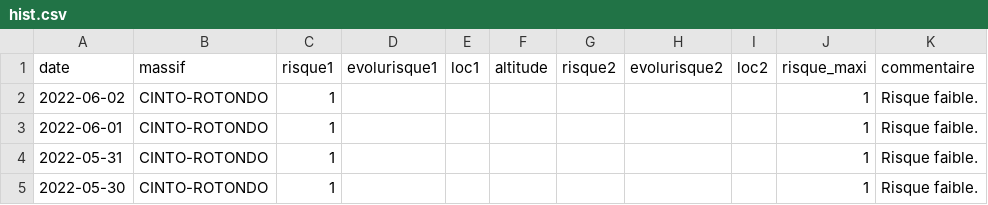
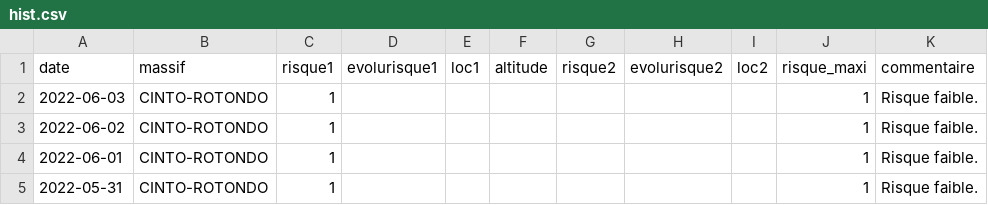
Before and after one commit to qloridant/meteofrance_bra_hist, a CSV file: src/data/CINTO-ROTONDO/hist.csv, drawn as a sheet; only a part is shown; the shorter side is filled out with more unchanged rows; the diff names each change by its address in the sheet, - before the commit and + after, or states it on an @@ line.

Commit message:
Daily automatic file update

```diff
--- a/src/data/CINTO-ROTONDO/hist.csv
+++ b/src/data/CINTO-ROTONDO/hist.csv
+row 2: 2022-06-03 | CINTO-ROTONDO | 1 |  |  |  |  |  |  | 1 | Risque faible.
```
